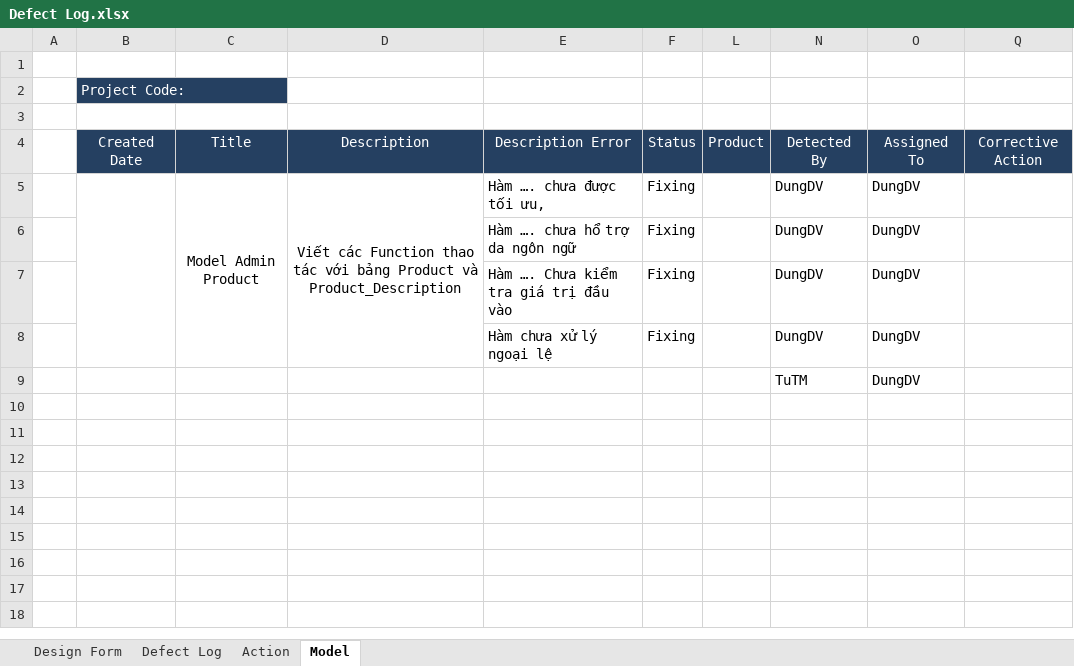
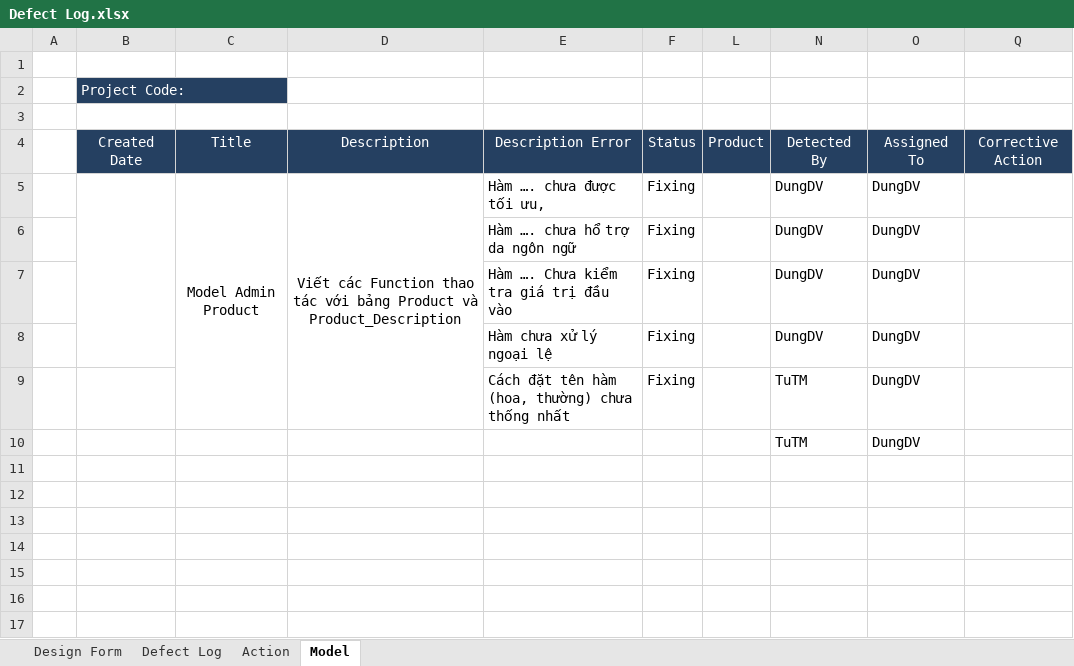
Before and after one commit to tuanva90/cnpm03-php-webproject, an Excel workbook: Document/Defect Log.xlsx, sheet Model, drawn as a sheet; only a part is shown; the shorter side is filled out with more unchanged rows; values as stored, in another font and other column widths than the file's, no borders; the diff names each change by its address in the sheet, - before the commit and + after, or states it on an @@ line.

```diff
--- a/Document/Defect Log.xlsx (sheet Model)
+++ b/Document/Defect Log.xlsx (sheet Model)
-C5:C8 merged
+C5:C9 merged
-D5:D8 merged
+D5:D9 merged
-E9: (empty)
+E9: Cách đặt tên hàm (hoa, thường) chưa thống nhất
-F9: (empty)
+F9: Fixing
-N10: (empty)
+N10: TuTM
-O10: (empty)
+O10: DungDV
```
